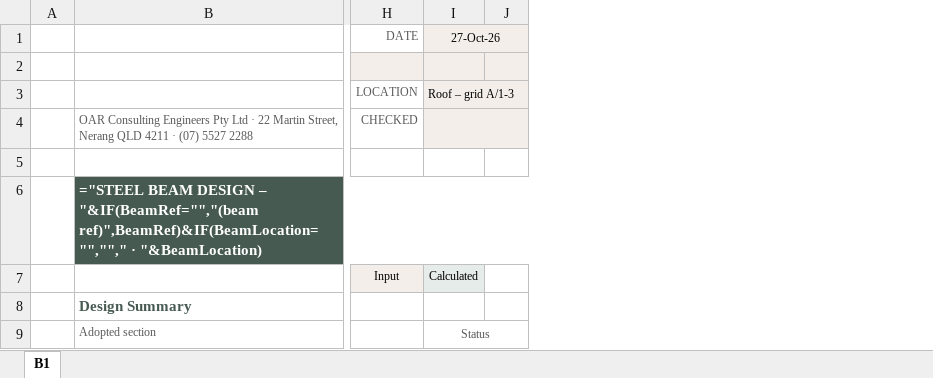
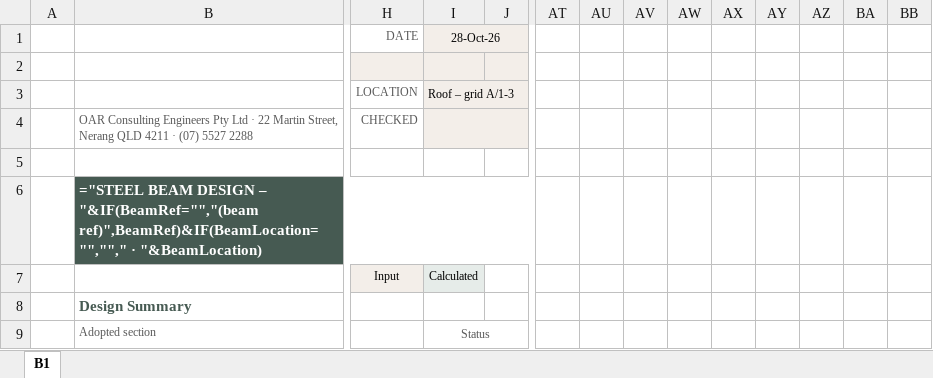
Before and after one commit to brent-oarengineers/OAR-Steel-Beam, an Excel workbook: template/Steel Beam Design - Base.xlsx, sheet B1, drawn as a sheet; only a part is shown, gaps mark what is left out; values as stored, in another font and other column widths than the file's, no borders; formulas without a stored value are shown as written; charts and pictures and conditional formats and table styles not drawn; the diff names each change by its address in the sheet, - before the commit and + after, or states it on an @@ line.

```diff
--- a/template/Steel Beam Design - Base.xlsx (sheet B1)
+++ b/template/Steel Beam Design - Base.xlsx (sheet B1)
+column AT, empty
+column AU, empty
+column AV, empty
+column AW, empty
+column AX, empty
+column AY, empty
+column AZ, empty
+column BA, empty
+column BB, empty
-I1: 27-Oct-26
+I1: 28-Oct-26
```
Also changed, not shown: charts or pictures, 1 other file.
